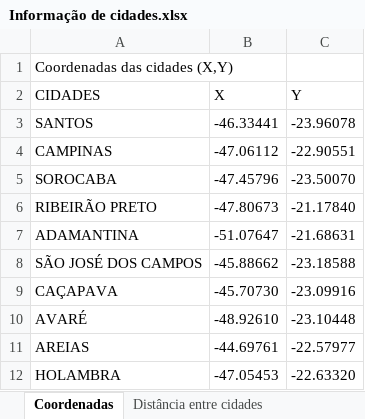
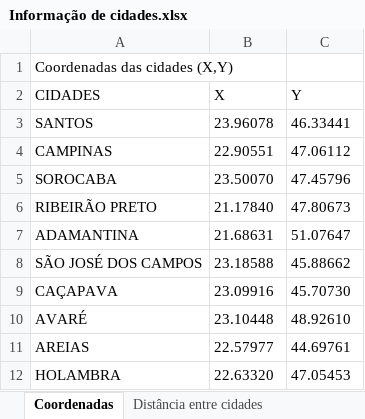
Before and after one commit to MiguelMussalam/Multiobjective-Travelling-Salesman-Problem-with-ACO, an Excel workbook: Informação de cidades.xlsx, sheet Coordenadas, drawn as a sheet; values as stored, in another font and other column widths than the file's, no borders; the diff names each change by its address in the sheet, - before the commit and + after, or states it on an @@ line.

```diff
--- a/Informação de cidades.xlsx (sheet Coordenadas)
+++ b/Informação de cidades.xlsx (sheet Coordenadas)
-B3 (X): -46.33441
+B3 (X): 23.96078
-C3 (Y): -23.96078
+C3 (Y): 46.33441
-B4 (X): -47.06112
+B4 (X): 22.90551
-C4 (Y): -22.90551
+C4 (Y): 47.06112
-B5 (X): -47.45796
+B5 (X): 23.50070
-C5 (Y): -23.50070
+C5 (Y): 47.45796
-B6 (X): -47.80673
+B6 (X): 21.17840
-C6 (Y): -21.17840
+C6 (Y): 47.80673
-B7 (X): -51.07647
+B7 (X): 21.68631
-C7 (Y): -21.68631
+C7 (Y): 51.07647
-B8 (X): -45.88662
+B8 (X): 23.18588
-C8 (Y): -23.18588
+C8 (Y): 45.88662
-B9 (X): -45.70730
+B9 (X): 23.09916
-C9 (Y): -23.09916
+C9 (Y): 45.70730
-B10 (X): -48.92610
+B10 (X): 23.10448
-C10 (Y): -23.10448
+C10 (Y): 48.92610
-B11 (X): -44.69761
+B11 (X): 22.57977
-C11 (Y): -22.57977
+C11 (Y): 44.69761
-B12 (X): -47.05453
+B12 (X): 22.63320
-C12 (Y): -22.63320
+C12 (Y): 47.05453
```
Also changed, not shown: 3 other files.
